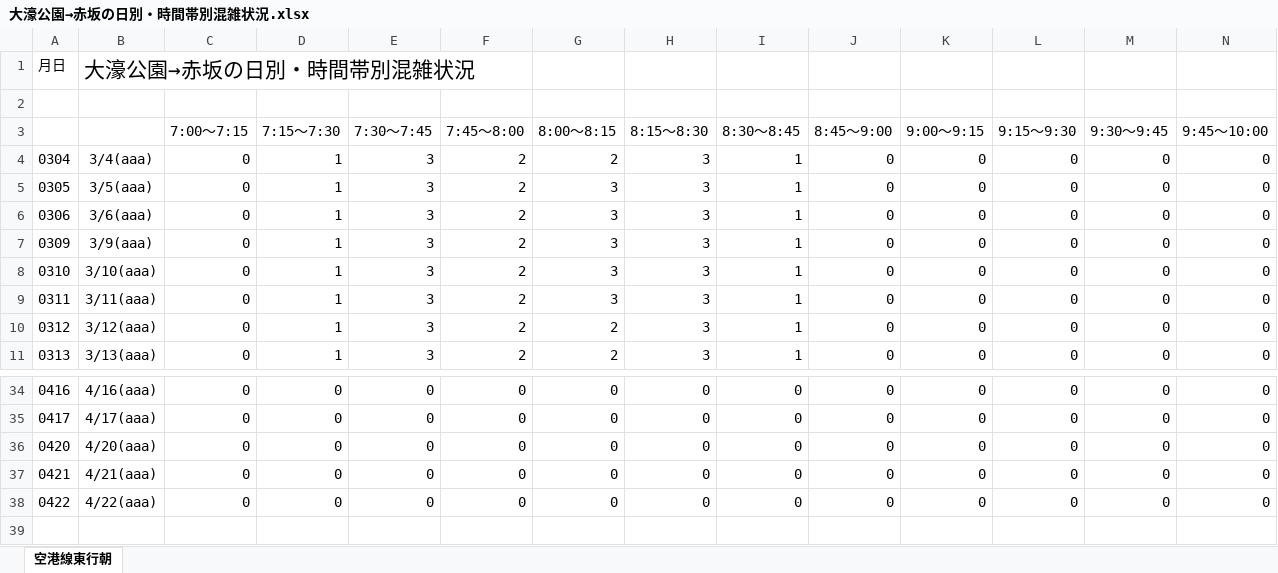
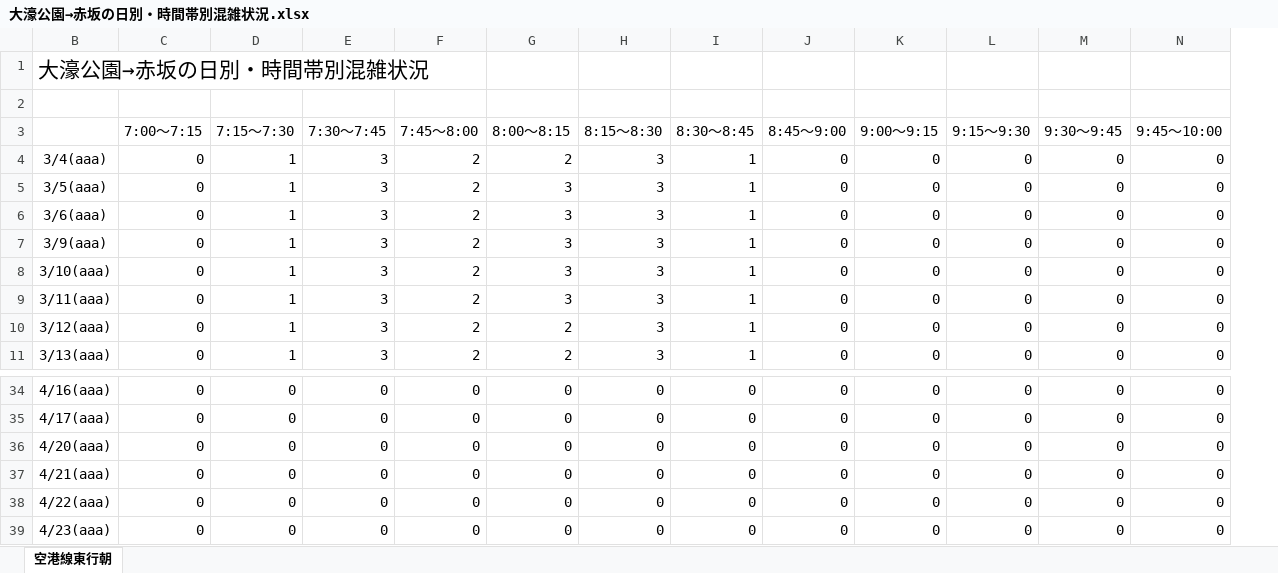
Before and after one commit to kuwayamamasayuki/konzatsu, an Excel workbook: 活用例/大濠公園→赤坂の日別・時間帯別混雑状況.xlsx, sheet 空港線東行朝, drawn as a sheet; only a part is shown, gaps mark what is left out; values as stored, in another font and other column widths than the file's, no borders; conditional formats not drawn; removed rows and columns are numbered as before the commit, all else as after; the diff names each change by its address in the sheet, - before the commit and + after, or states it on an @@ line.

Commit message:
data update

```diff
--- a/活用例/大濠公園→赤坂の日別・時間帯別混雑状況.xlsx (sheet 空港線東行朝)
+++ b/活用例/大濠公園→赤坂の日別・時間帯別混雑状況.xlsx (sheet 空港線東行朝)
@@ column A hidden, rows 1-11: 月日 |  |  | 0304 | 0305 | 0306 | 0309 | 0310 | 0311 | 0312 | 0313; rows 34-38: 0416 | 0417 | 0420 | 0421 | 0422 @@
+row 39: 4/23(aaa) | 0 | 0 | 0 | 0 | 0 | 0 | 0 | 0 | 0 | 0 | 0 | 0
```
Also changed, not shown: hidden cells, 活用例/空港線東行朝の日別・時間帯別混雑状況.xlsx, 29 other files.
